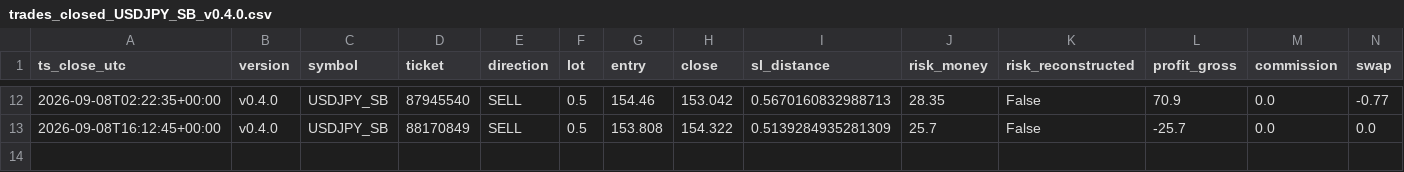
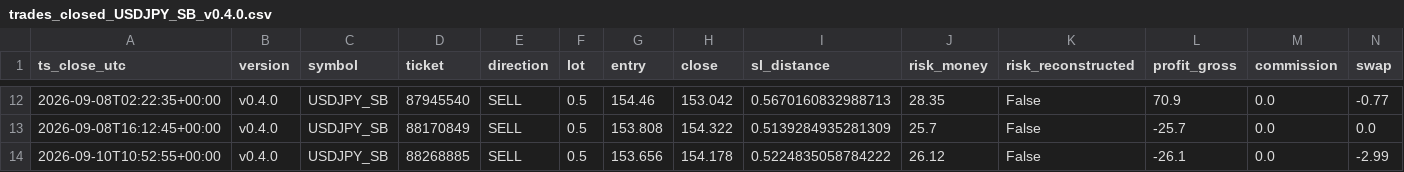
Before and after one commit to jorgenofuentes/tb-logs, a CSV file: trades_closed_USDJPY_SB_v0.4.0.csv, drawn as a sheet; only a part is shown, gaps mark what is left out; rows hold the shown columns only; the diff names each change by its address in the sheet, - before the commit and + after, or states it on an @@ line.

```diff
--- a/trades_closed_USDJPY_SB_v0.4.0.csv
+++ b/trades_closed_USDJPY_SB_v0.4.0.csv
+row 14: 2026-09-10T10:52:55+00:00 | v0.4.0 | USDJPY_SB | 88268885 | SELL | 0.5 | 153.656 | 154.178 | 0.5224835058784222 | 26.12 | False | -26.1 | 0.0 | -2.99
```
Also changed, not shown: 3 other files.
